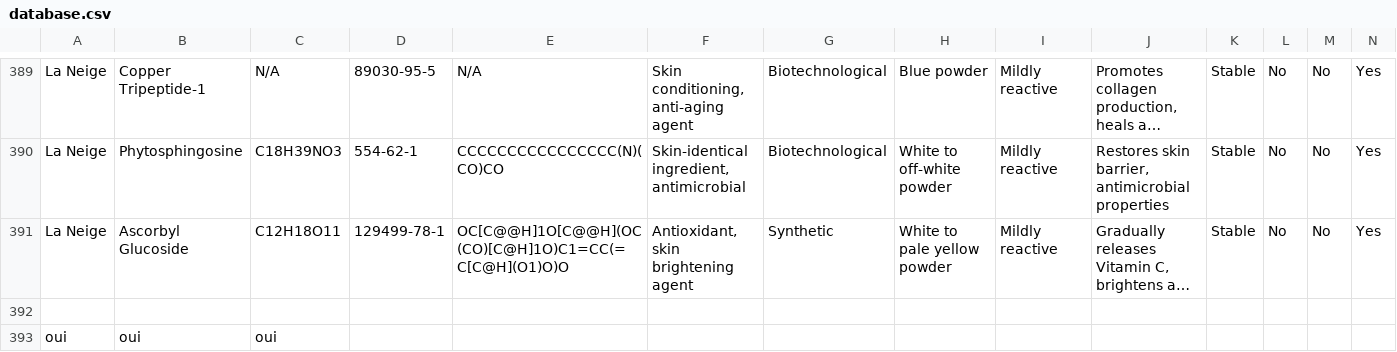
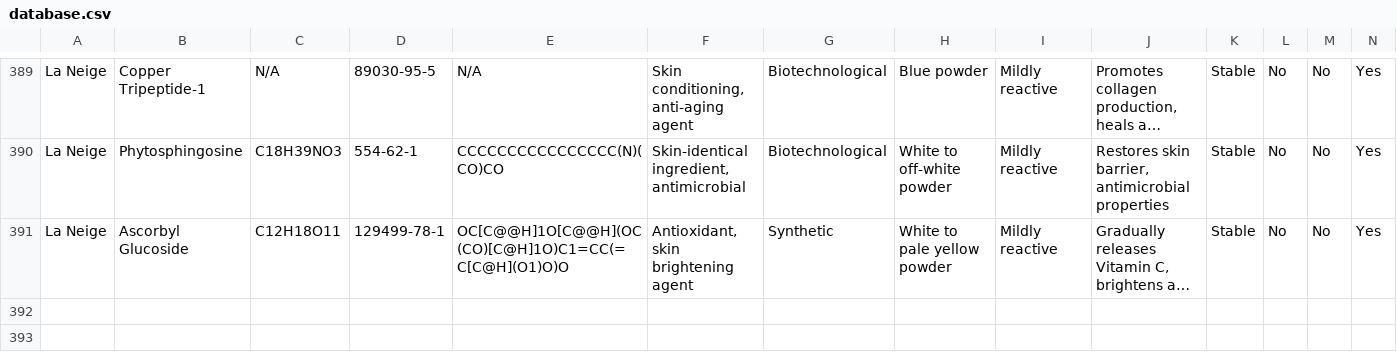
Before and after one commit to victoirelang/LICENSE, a CSV file: data/database.csv, drawn as a sheet; only a part is shown, gaps mark what is left out; long unchanged cells end in …; rows hold the shown columns only; the diff names each change by its address in the sheet, - before the commit and + after, or states it on an @@ line.

Commit message:
final

```diff
--- a/data/database.csv
+++ b/data/database.csv
-row 392: (empty)
-row 393: oui | oui | oui
```
